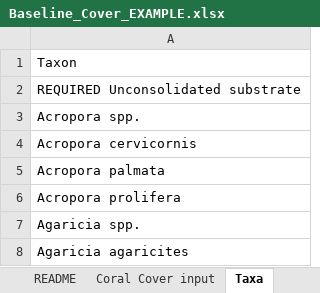
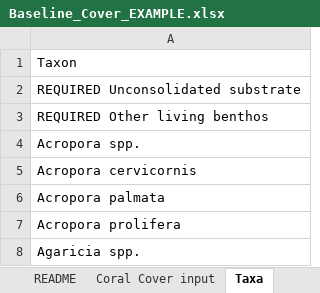
Before and after one commit to laurenttoth/CarbonateBudgetRestorationTool, an Excel workbook: www/Baseline_Cover_EXAMPLE.xlsx, sheet Taxa, drawn as a sheet; only a part is shown; the shorter side is filled out with more unchanged rows; values as stored, in another font and other column widths than the file's, no borders; the diff names each change by its address in the sheet, - before the commit and + after, or states it on an @@ line.

Commit message:
layout fixes; more named reefs; logos; other-living-benthos cap; dhw intervals

```diff
--- a/www/Baseline_Cover_EXAMPLE.xlsx (sheet Taxa)
+++ b/www/Baseline_Cover_EXAMPLE.xlsx (sheet Taxa)
+row 3: REQUIRED Other living benthos
```
Also changed, not shown: sheet Coral Cover input, www/Baseline_Cover_TEMPLATE.xlsx, 16 other files.
